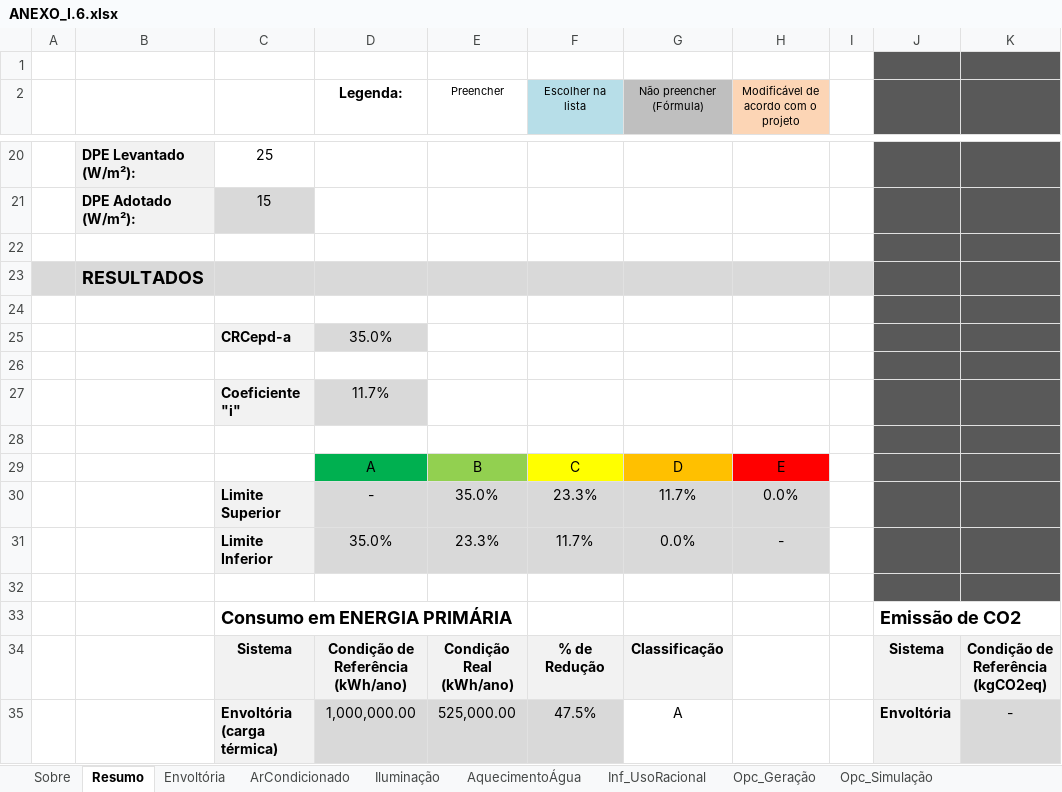
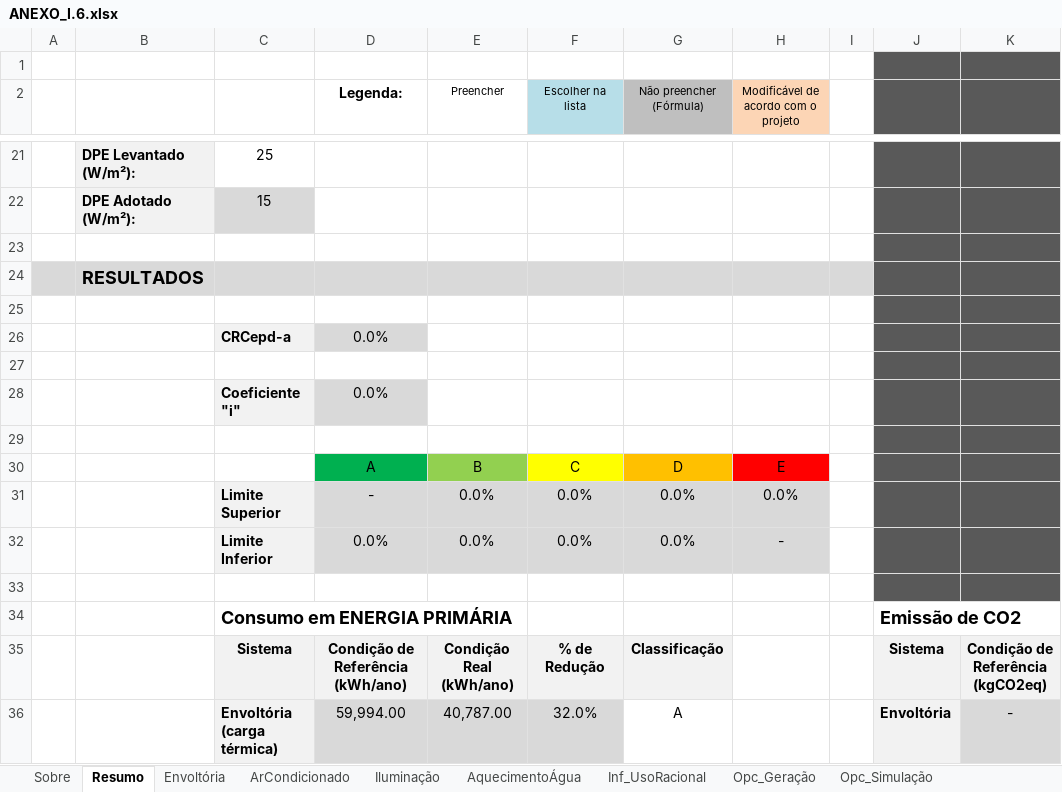
Before and after one commit to labeee/interface_ini_c_2022, an Excel workbook: ANEXO_I.6.xlsx, sheet Resumo, drawn as a sheet; only a part is shown, gaps mark what is left out; values as stored, in another font and other column widths than the file's, no borders; charts and pictures and conditional formats not drawn; addresses are those after the commit; the diff covers the shown part only; the diff names each change by its address in the sheet, - before the commit and + after, or states it on an @@ line.

```diff
--- a/ANEXO_I.6.xlsx (sheet Resumo)
+++ b/ANEXO_I.6.xlsx (sheet Resumo)
-D26 (Legenda:): 35.0%
+D26 (Legenda:): 0.0%
-D28 (Legenda:): 11.7%
+D28 (Legenda:): 0.0%
-E31 (Preencher): 35.0%
+E31 (Preencher): 0.0%
-F31 (Escolher na lista): 23.3%
+F31 (Escolher na lista): 0.0%
-G31 (Não preencher (Fórmula)): 11.7%
+G31 (Não preencher (Fórmula)): 0.0%
-D32 (Legenda:): 35.0%
+D32 (Legenda:): 0.0%
-E32 (Preencher): 23.3%
+E32 (Preencher): 0.0%
-F32 (Escolher na lista): 11.7%
+F32 (Escolher na lista): 0.0%
-D36 (Legenda:): 1,000,000.00
+D36 (Legenda:): 59,994.00
-E36 (Preencher): 525,000.00
+E36 (Preencher): 40,787.00
-F36 (Escolher na lista): 47.5%
+F36 (Escolher na lista): 32.0%
```
Also changed, not shown: 6 added rows, 5 removed rows and 6 edited cells elsewhere in this sheet, sheet Iluminação, sheet Envoltória, sheet ArCondicionado, sheet CB3E_Envoltória, sheet Aux_Lista, sheet AquecimentoÁgua, 2 more sheets, formulas that keep their value, charts or pictures.
